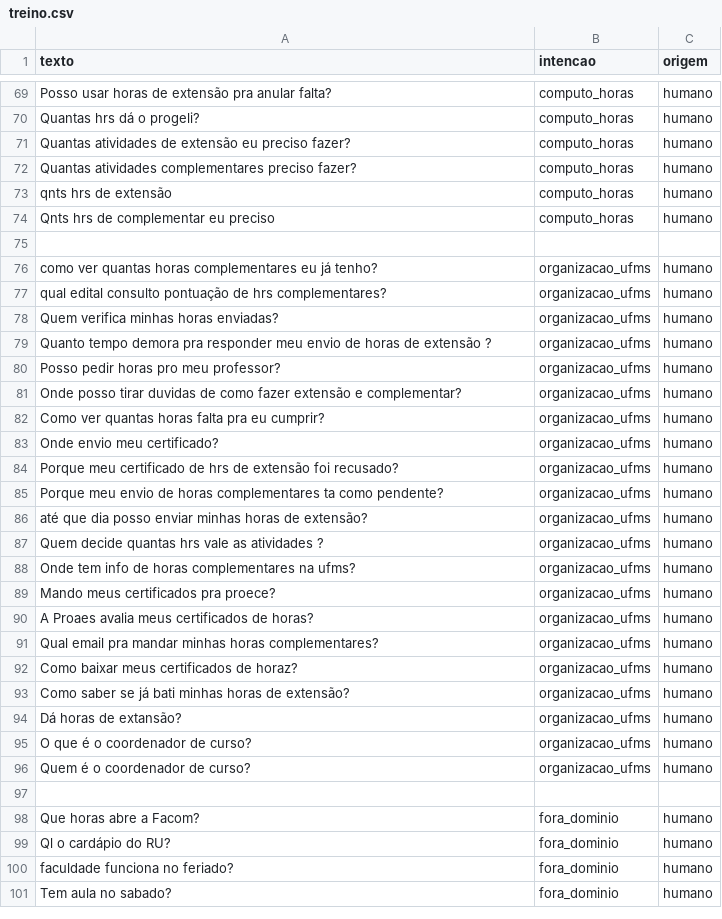
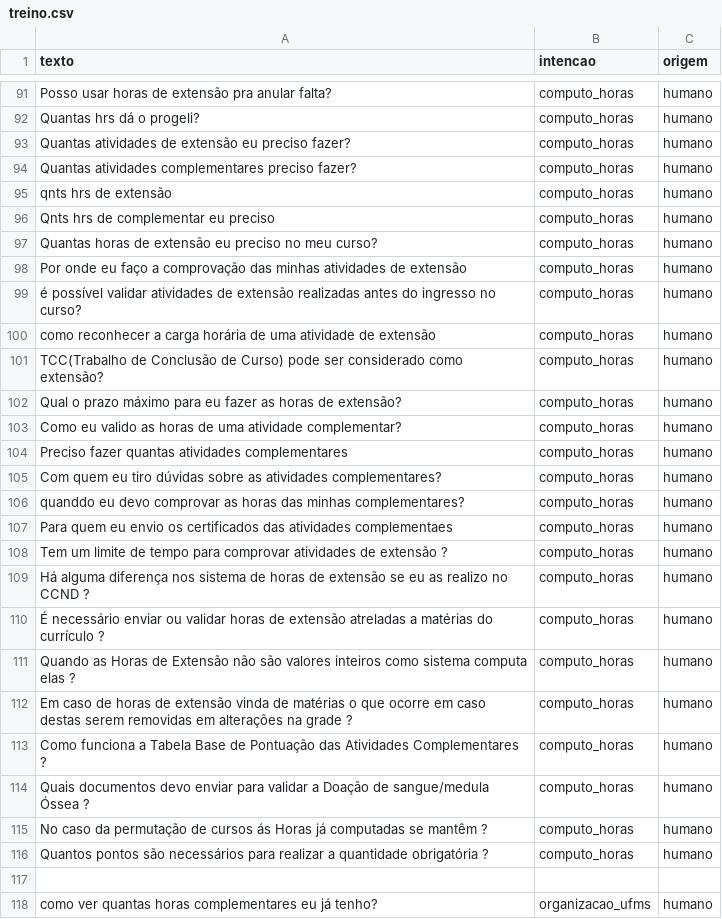
Before and after one commit to dudamacedo26/IA-2026-02-TP-Chatbot, a CSV file: dados/treino.csv, drawn as a sheet; only a part is shown, gaps mark what is left out; the shorter side is filled out with more unchanged rows; the diff covers the shown part only; the diff names each change by its address in the sheet, - before the commit and + after, or states it on an @@ line.

```diff
--- a/dados/treino.csv
+++ b/dados/treino.csv
+row 97: Quantas horas de extensão eu preciso no meu curso? | computo_horas | humano
+row 98: Por onde eu faço a comprovação das minhas atividades de extensão | computo_horas | humano
+row 99: é possível validar atividades de extensão realizadas antes do ingresso no curso? | computo_horas | humano
+row 100: como reconhecer a carga horária de uma atividade de extensão | computo_horas | humano
+row 101: TCC(Trabalho de Conclusão de Curso) pode ser considerado como extensão? | computo_horas | humano
+row 102: Qual o prazo máximo para eu fazer as horas de extensão? | computo_horas | humano
+row 103: Como eu valido as horas de uma atividade complementar? | computo_horas | humano
+row 104: Preciso fazer quantas atividades complementares | computo_horas | humano
+row 105: Com quem eu tiro dúvidas sobre as atividades complementares? | computo_horas | humano
+row 106: quanddo eu devo comprovar as horas das minhas complementares? | computo_horas | humano
+row 107: Para quem eu envio os certificados das atividades complementaes | computo_horas | humano
+row 108: Tem um limite de tempo para comprovar atividades de extensão ? | computo_horas | humano
+row 109: Há alguma diferença nos sistema de horas de extensão se eu as realizo no CCND ? | computo_horas | humano
+row 110: É necessário enviar ou validar horas de extensão atreladas a matérias do currículo ? | computo_horas | humano
+row 111: Quando as Horas de Extensão não são valores inteiros como sistema computa elas ? | computo_horas | humano
+row 112: Em caso de horas de extensão vinda de matérias o que ocorre em caso destas serem removidas em alterações na grade ? | computo_horas | humano
+row 113: Como funciona a Tabela Base de Pontuação das Atividades Complementares ? | computo_horas | humano
+row 114: Quais documentos devo enviar para validar a Doação de sangue/medula Óssea ? | computo_horas | humano
+row 115: No caso da permutação de cursos ás Horas já computadas se mantêm ? | computo_horas | humano
+row 116: Quantos pontos são necessários para realizar a quantidade obrigatória ? | computo_horas | humano
```
Also changed, not shown: 43 added rows elsewhere in this file.
